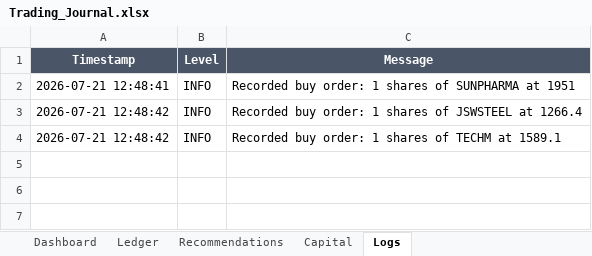
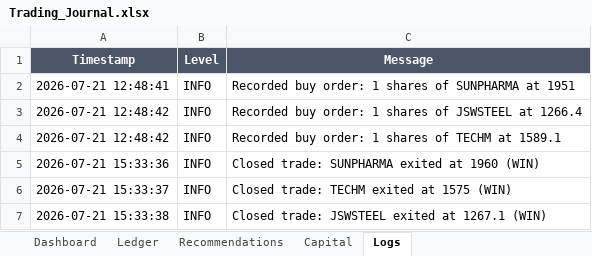
Before and after one commit to SyedTousifMasood/HalaalTrading, an Excel workbook: Trading_Journal.xlsx, sheet Logs, drawn as a sheet; values as stored, in another font and other column widths than the file's, no borders; the diff names each change by its address in the sheet, - before the commit and + after, or states it on an @@ line.

Commit message:
docs: Update Trading Journal Ledger with End-of-Day Zerodha trade executions and realized PnL

```diff
--- a/Trading_Journal.xlsx (sheet Logs)
+++ b/Trading_Journal.xlsx (sheet Logs)
+row 5: 2026-07-21 15:33:36 | INFO | Closed trade: SUNPHARMA exited at 1960 (WIN)
+row 6: 2026-07-21 15:33:37 | INFO | Closed trade: TECHM exited at 1575 (WIN)
+row 7: 2026-07-21 15:33:38 | INFO | Closed trade: JSWSTEEL exited at 1267.1 (WIN)
```
Also changed, not shown: sheet Ledger, 1 other file.
